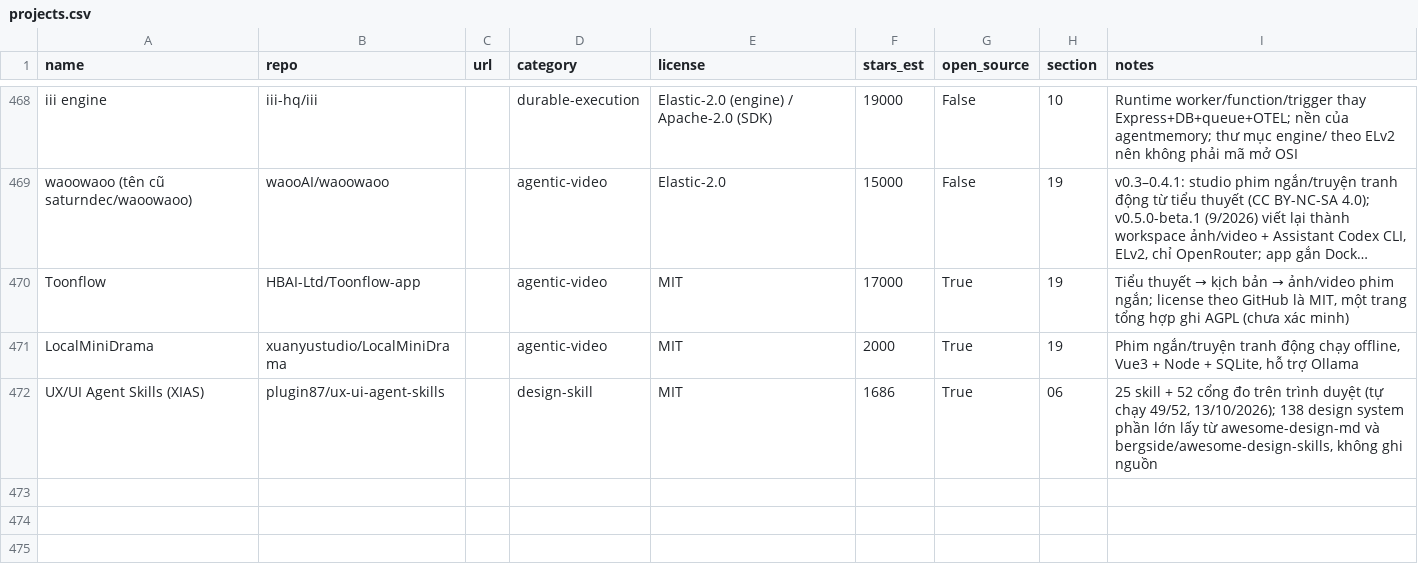
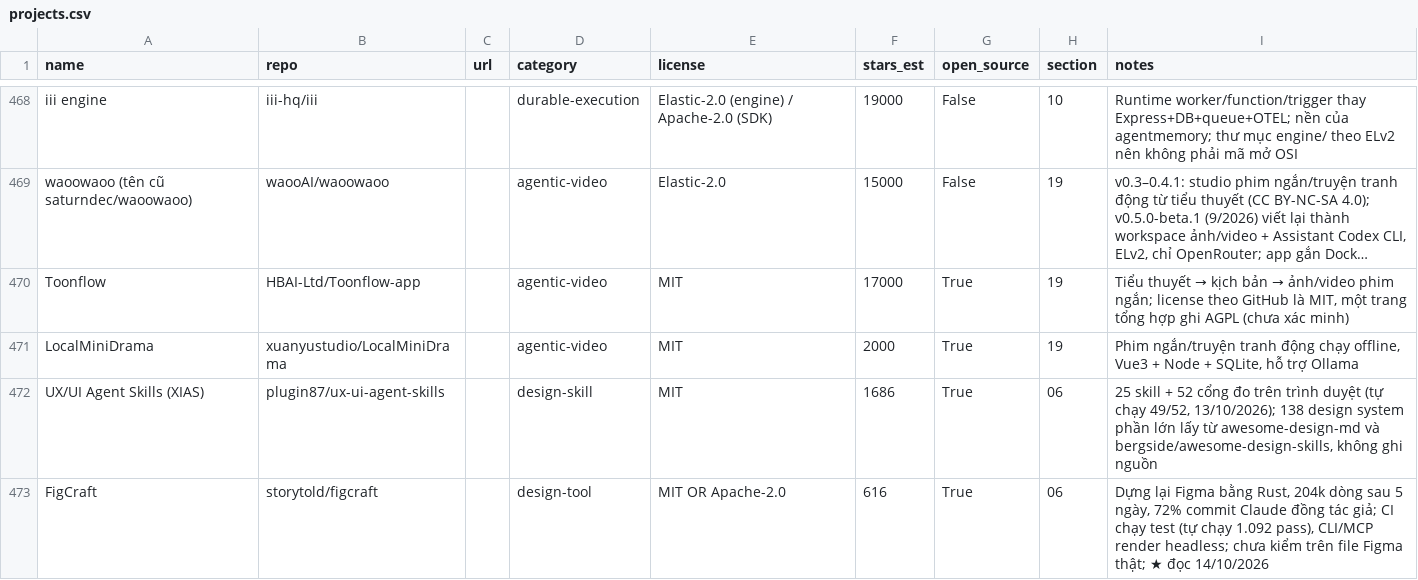
Before and after one commit to seeker19110/stored, a CSV file: data/projects.csv, drawn as a sheet; only a part is shown, gaps mark what is left out; long unchanged cells end in ….

```diff
--- a/data/projects.csv
+++ b/data/projects.csv
@@ -472 +472,2 @@ LocalMiniDrama,xuanyustudio/LocalMiniDrama,,agentic-video,MIT,2000,True,19,"Phim
 UX/UI Agent Skills (XIAS),plugin87/ux-ui-agent-skills,,design-skill,MIT,1686,True,06,"25 skill + 52 cổng đo trên trình duyệt (tự chạy 49/52, 13/10/2026); 138 design system phần lớn lấy từ awesome-design-md và bergside/awesome-design-skills, không ghi nguồn"
+FigCraft,storytold/figcraft,,design-tool,MIT OR Apache-2.0,616,True,06,"Dựng lại Figma bằng Rust, 204k dòng sau 5 ngày, 72% commit Claude đồng tác giả; CI chạy test (tự chạy 1.092 pass), CLI/MCP render headless; chưa kiểm trên file Figma thật; ★ đọc 14/10/2026"
```
Also changed, not shown: 4 other files.
